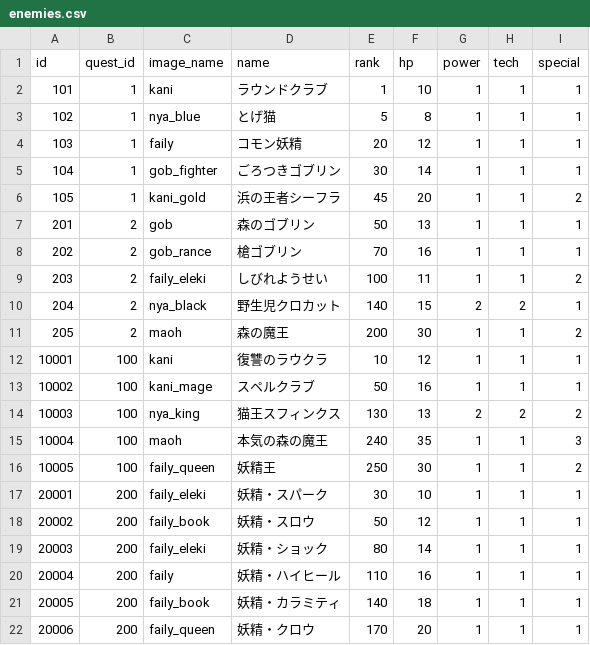
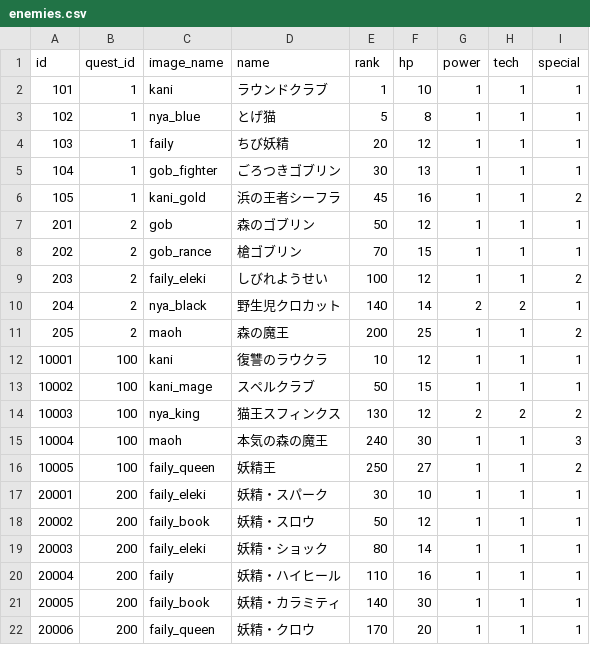
Before and after one commit to jyllsarta/stray-masterdata, a CSV file: seeds/enemies.csv, drawn as a sheet.

```diff
--- a/seeds/enemies.csv
+++ b/seeds/enemies.csv
@@ -3,15 +3,15 @@ id,quest_id,image_name,name,rank,hp,power,tech,special
 102,1,nya_blue,とげ猫,5,8,1,1,1
-103,1,faily,コモン妖精,20,12,1,1,1
-104,1,gob_fighter,ごろつきゴブリン,30,14,1,1,1
-105,1,kani_gold,浜の王者シーフラ,45,20,1,1,2
-201,2,gob,森のゴブリン,50,13,1,1,1
-202,2,gob_rance,槍ゴブリン,70,16,1,1,1
-203,2,faily_eleki,しびれようせい,100,11,1,1,2
-204,2,nya_black,野生児クロカット,140,15,2,2,1
-205,2,maoh,森の魔王,200,30,1,1,2
+103,1,faily,ちび妖精,20,12,1,1,1
+104,1,gob_fighter,ごろつきゴブリン,30,13,1,1,1
+105,1,kani_gold,浜の王者シーフラ,45,16,1,1,2
+201,2,gob,森のゴブリン,50,12,1,1,1
+202,2,gob_rance,槍ゴブリン,70,15,1,1,1
+203,2,faily_eleki,しびれようせい,100,12,1,1,2
+204,2,nya_black,野生児クロカット,140,14,2,2,1
+205,2,maoh,森の魔王,200,25,1,1,2
 10001,100,kani,復讐のラウクラ,10,12,1,1,1
-10002,100,kani_mage,スペルクラブ,50,16,1,1,1
-10003,100,nya_king,猫王スフィンクス,130,13,2,2,2
-10004,100,maoh,本気の森の魔王,240,35,1,1,3
-10005,100,faily_queen,妖精王,250,30,1,1,2
+10002,100,kani_mage,スペルクラブ,50,15,1,1,1
+10003,100,nya_king,猫王スフィンクス,130,12,2,2,2
+10004,100,maoh,本気の森の魔王,240,30,1,1,3
+10005,100,faily_queen,妖精王,250,27,1,1,2
 20001,200,faily_eleki,妖精・スパーク,30,10,1,1,1
@@ -20,3 +20,3 @@ id,quest_id,image_name,name,rank,hp,power,tech,special
 20004,200,faily,妖精・ハイヒール,110,16,1,1,1
-20005,200,faily_book,妖精・カラミティ,140,18,1,1,1
+20005,200,faily_book,妖精・カラミティ,140,30,1,1,1
 20006,200,faily_queen,妖精・クロウ,170,20,1,1,1
```
Also changed, not shown: seeds/skills.csv, 1 other file.
